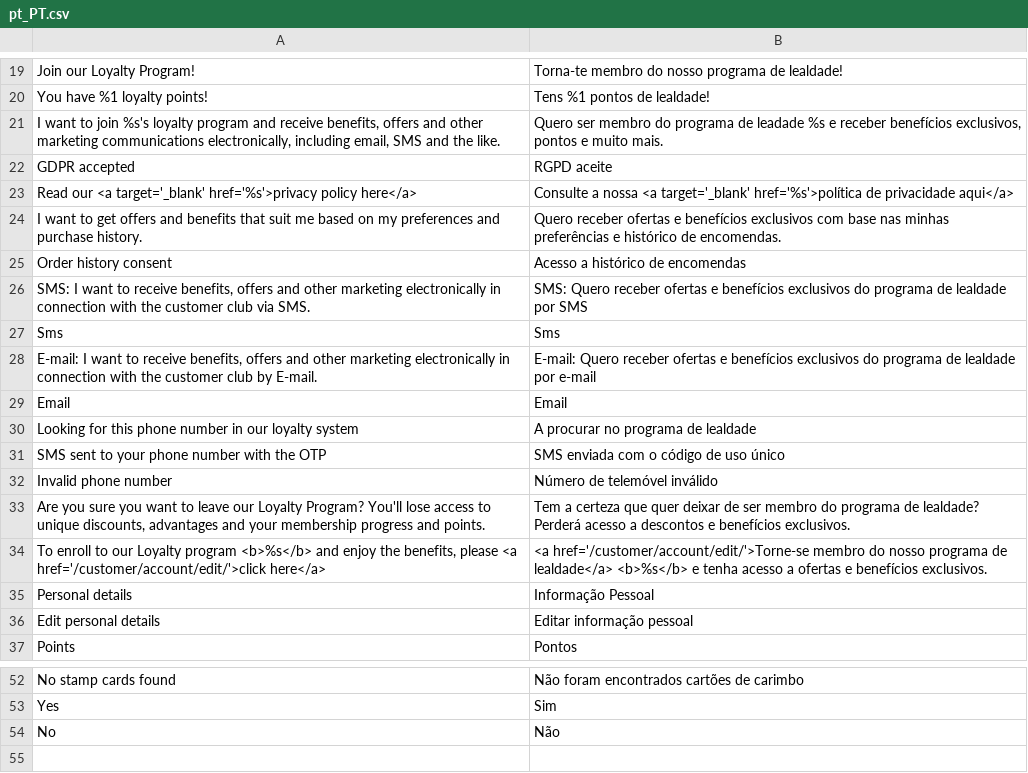
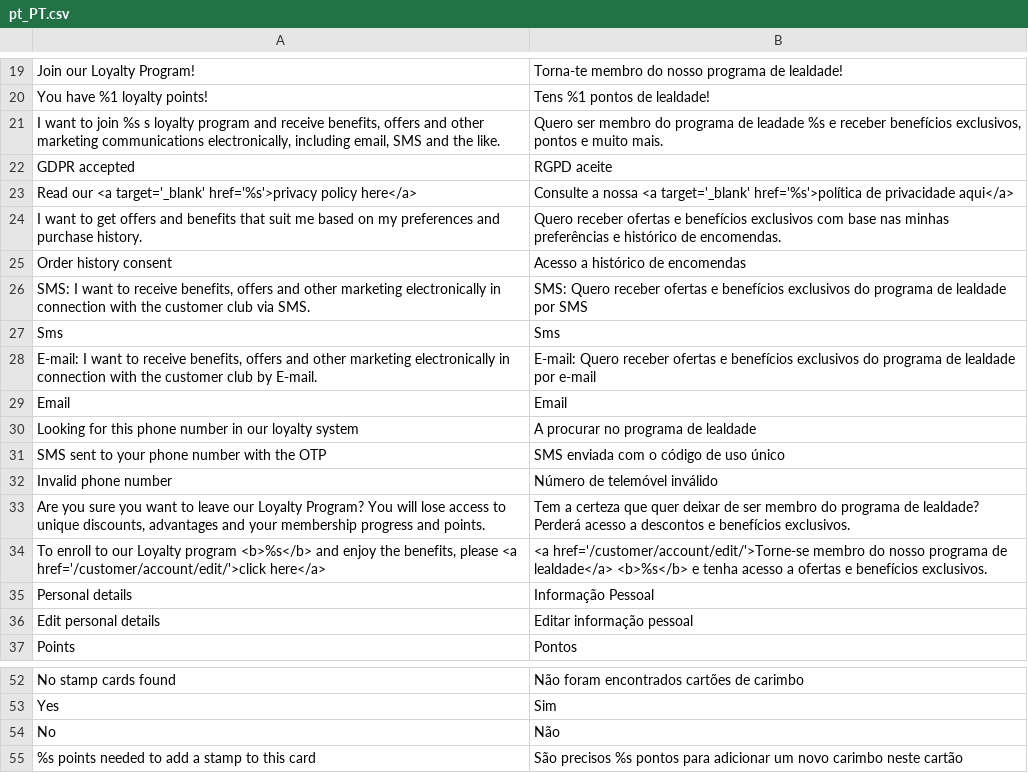
Before and after one commit to diller-loyalty/plugin-magento, a CSV file: src/app/code/Diller/LoyaltyProgram/i18n/pt_PT.csv, drawn as a sheet; only a part is shown, gaps mark what is left out.

Commit message:
- fixes free shipping coupons creation error - coupons and stamp cards UI improvements - improved translations
Signed-off-by: Tony Cardosa <tony@diller.no>

```diff
--- a/src/app/code/Diller/LoyaltyProgram/i18n/pt_PT.csv
+++ b/src/app/code/Diller/LoyaltyProgram/i18n/pt_PT.csv
@@ -20,3 +20,3 @@
 "You have %1 loyalty points!","Tens %1 pontos de lealdade!"
-"I want to join %s's loyalty program and receive benefits, offers and other marketing communications electronically, including email, SMS and the like.","Quero ser membro do programa de leadade %s e receber benefícios exclusivos, pontos e muito mais."
+"I want to join %s s loyalty program and receive benefits, offers and other marketing communications electronically, including email, SMS and the like.","Quero ser membro do programa de leadade %s e receber benefícios exclusivos, pontos e muito mais."
 "GDPR accepted","RGPD aceite"
@@ -32,3 +32,3 @@
 "Invalid phone number","Número de telemóvel inválido"
-"Are you sure you want to leave our Loyalty Program? You'll lose access to unique discounts, advantages and your membership progress and points.","Tem a certeza que quer deixar de ser membro do programa de lealdade? Perderá acesso a descontos e benefícios exclusivos."
+"Are you sure you want to leave our Loyalty Program? You will lose access to unique discounts, advantages and your membership progress and points.","Tem a certeza que quer deixar de ser membro do programa de lealdade? Perderá acesso a descontos e benefícios exclusivos."
 "To enroll to our Loyalty program <b>%s</b> and enjoy the benefits, please <a href='/customer/account/edit/'>click here</a>","<a href='/customer/account/edit/'>Torne-se membro do nosso programa de lealdade</a> <b>%s</b> e tenha acesso a ofertas e benefícios exclusivos."
@@ -54 +54,2 @@
 "No","Não"
+"%s points needed to add a stamp to this card", "São  precisos %s pontos para adicionar um novo carimbo neste cartão"
```
Also changed, not shown: src/app/code/Diller/LoyaltyProgram/i18n/nn_NO.csv, 9 other files.
